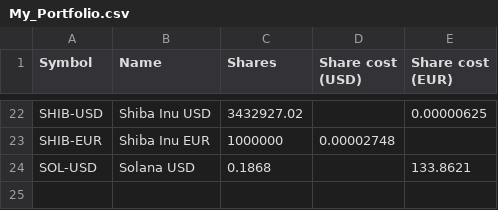
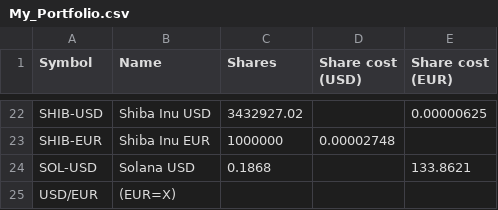
Before and after one commit to giuseppedavidde/Data_for_Analysis, a CSV file: My_Portfolio.csv, drawn as a sheet; only a part is shown, gaps mark what is left out.

Commit message:
Added USD/EUR for currency exchange

```diff
--- a/My_Portfolio.csv
+++ b/My_Portfolio.csv
@@ -24 +24,2 @@ SHIB-EUR;Shiba Inu EUR;1000000;0.00002748;
 SOL-USD;Solana USD;0.1868;;133.8621
+USD/EUR;(EUR=X);;;
```
